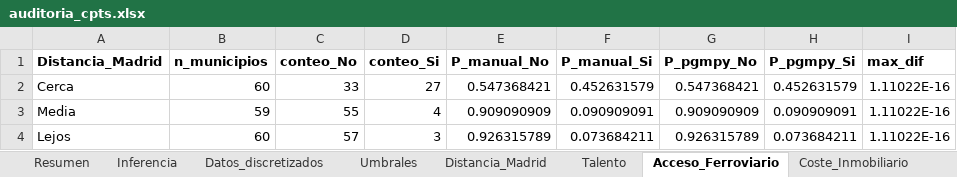
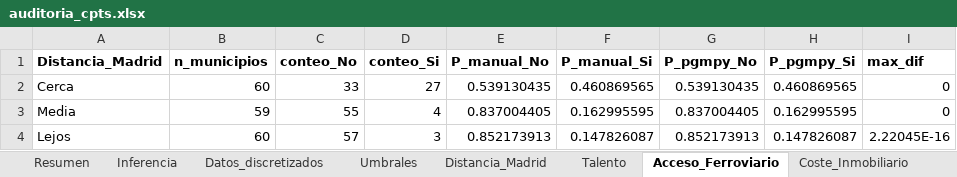
Before and after one commit to GF3000/madrid-179, an Excel workbook: data/processed/auditoria_cpts.xlsx, sheet Acceso_Ferroviario, drawn as a sheet; values as stored, in another font and other column widths than the file's, no borders; the diff names each change by its address in the sheet, - before the commit and + after, or states it on an @@ line.

```diff
--- a/data/processed/auditoria_cpts.xlsx (sheet Acceso_Ferroviario)
+++ b/data/processed/auditoria_cpts.xlsx (sheet Acceso_Ferroviario)
-E2 (P_manual_No): 0.547368421
+E2 (P_manual_No): 0.539130435
-F2 (P_manual_Si): 0.452631579
+F2 (P_manual_Si): 0.460869565
-G2 (P_pgmpy_No): 0.547368421
+G2 (P_pgmpy_No): 0.539130435
-H2 (P_pgmpy_Si): 0.452631579
+H2 (P_pgmpy_Si): 0.460869565
-I2:I3 (max_dif): 1.11022E-16
+I2:I3 (max_dif): 0
-E3 (P_manual_No): 0.909090909
+E3 (P_manual_No): 0.837004405
-F3 (P_manual_Si): 0.090909091
+F3 (P_manual_Si): 0.162995595
-G3 (P_pgmpy_No): 0.909090909
+G3 (P_pgmpy_No): 0.837004405
-H3 (P_pgmpy_Si): 0.090909091
+H3 (P_pgmpy_Si): 0.162995595
-E4 (P_manual_No): 0.926315789
+E4 (P_manual_No): 0.852173913
-F4 (P_manual_Si): 0.073684211
+F4 (P_manual_Si): 0.147826087
-G4 (P_pgmpy_No): 0.926315789
+G4 (P_pgmpy_No): 0.852173913
-H4 (P_pgmpy_Si): 0.073684211
+H4 (P_pgmpy_Si): 0.147826087
-I4 (max_dif): 1.11022E-16
+I4 (max_dif): 2.22045E-16
```
Also changed, not shown: sheet Viabilidad_Empresarial, sheet Especializacion_Servicios, sheet Coste_Inmobiliario, sheet Dinamismo_Demografico, sheet Resumen, sheet Inferencia, 5 more sheets, other sheet tabs, 29 other files.
